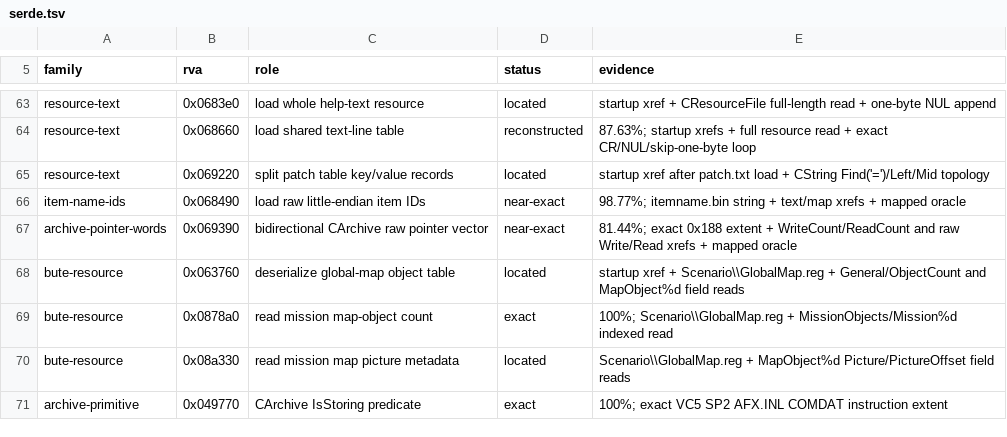
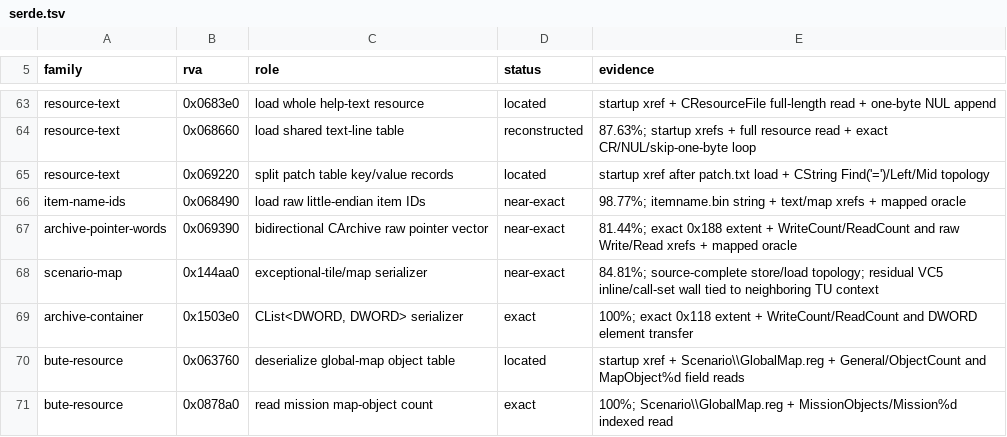
Before and after one commit to sushi-shi/rom1-decomp, a TSV file: config/retail/serde.tsv, drawn as a sheet; only a part is shown, gaps mark what is left out; the shorter side is filled out with more unchanged rows; the diff names each change by its address in the sheet, - before the commit and + after, or states it on an @@ line.

```diff
--- a/config/retail/serde.tsv
+++ b/config/retail/serde.tsv
+row 68: scenario-map | 0x144aa0 | exceptional-tile/map serializer | near-exact | 84.81%; source-complete store/load topology; residual VC5 inline/call-set wall tied to neighboring TU context
+row 69: archive-container | 0x1503e0 | CList<DWORD, DWORD> serializer | exact | 100%; exact 0x118 extent + WriteCount/ReadCount and DWORD element transfer
```
Also changed, not shown: config/gruntz_parity.tsv, config/match_baseline.tsv, 6 other files.
